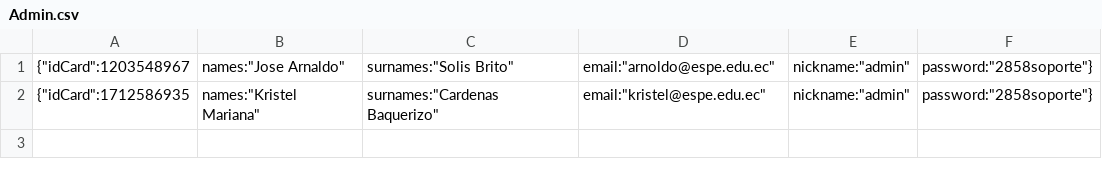
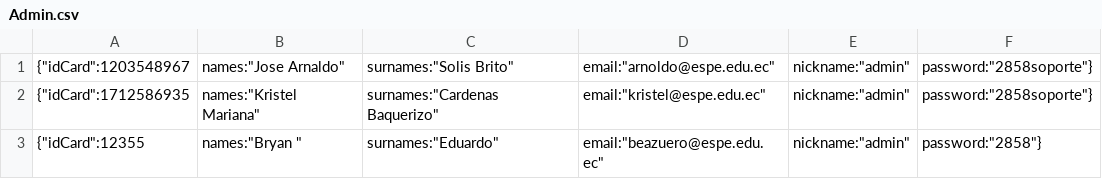
Before and after one commit to nmvivas/RS_and_ITsolutions...DevsJAVA, a CSV file: 06-Code/RegistrationSystemSolutionIT/Admin.csv, drawn as a sheet.

```diff
--- a/06-Code/RegistrationSystemSolutionIT/Admin.csv
+++ b/06-Code/RegistrationSystemSolutionIT/Admin.csv
@@ -2 +2,2 @@
 {"idCard":1712586935,"names":"Kristel Mariana","surnames":"Cardenas Baquerizo","email":"kristel@espe.edu.ec","nickname":"admin","password":"2858soporte"}
+{"idCard":12355,"names":"Bryan ","surnames":"Eduardo","email":"beazuero@espe.edu.ec","nickname":"admin","password":"2858"}
```
Also changed, not shown: 29 other files.
